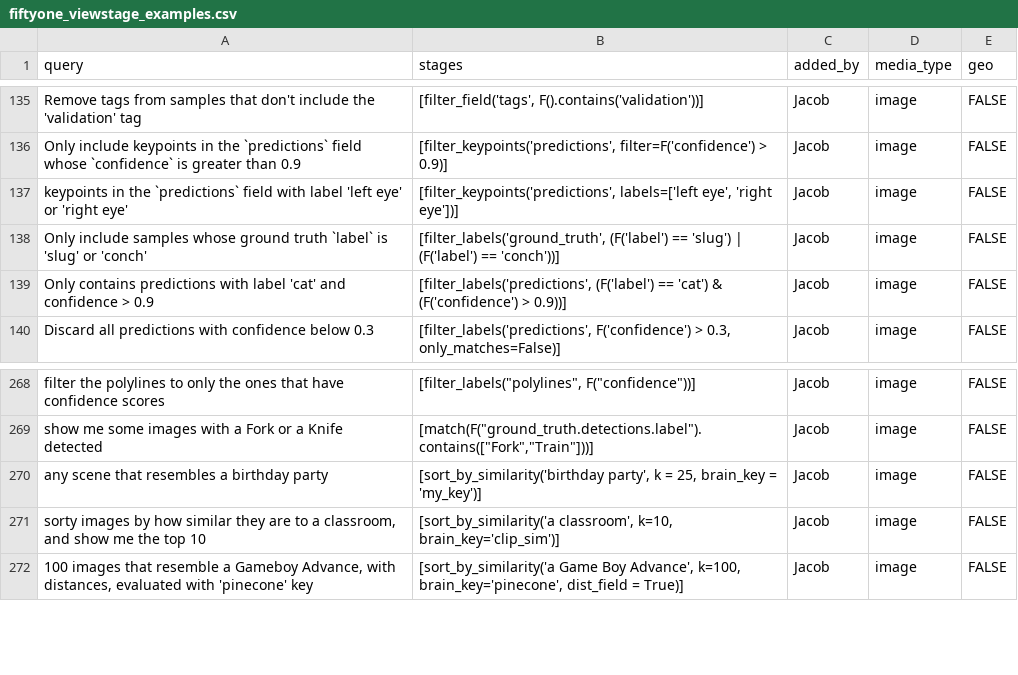
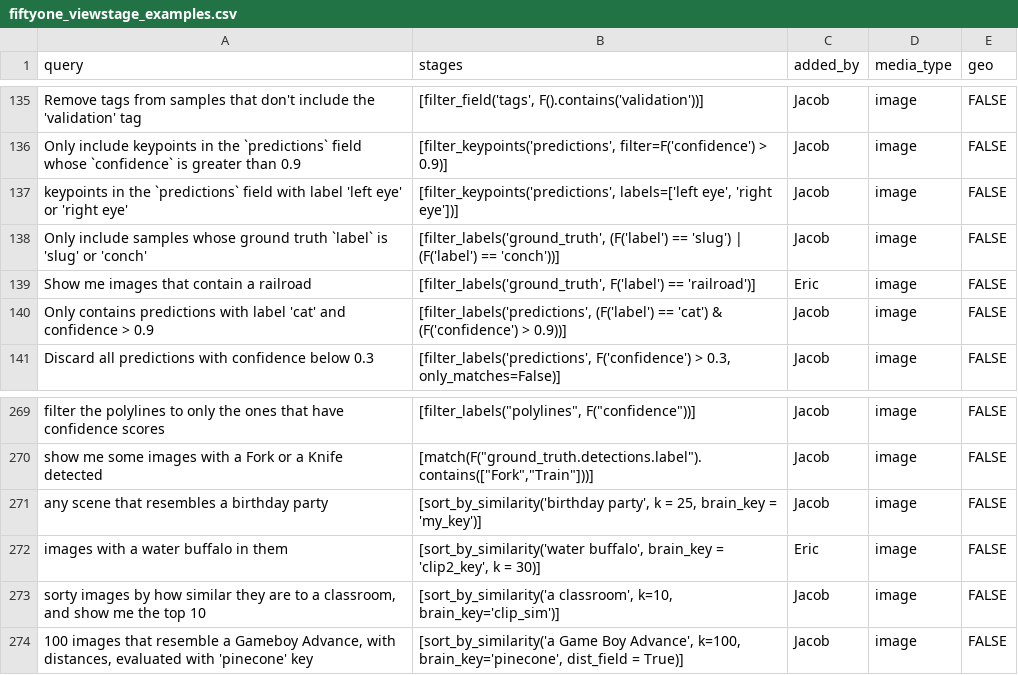
Before and after one commit to voxel51/voxelgpt, a CSV file: examples/fiftyone_viewstage_examples.csv, drawn as a sheet; only a part is shown, gaps mark what is left out; the diff names each change by its address in the sheet, - before the commit and + after, or states it on an @@ line.

Commit message:
add examples differentiating label filtering and text similarity search

```diff
--- a/examples/fiftyone_viewstage_examples.csv
+++ b/examples/fiftyone_viewstage_examples.csv
+row 139: Show me images that contain a railroad | [filter_labels('ground_truth', F('label') == 'railroad')] | Eric | image | FALSE
+row 272: images with a water buffalo in them | [sort_by_similarity('water buffalo', brain_key = 'clip2_key', k = 30)] | Eric | image | FALSE
```
Also changed, not shown: 1 other file.
